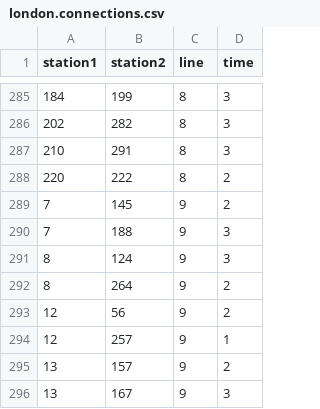
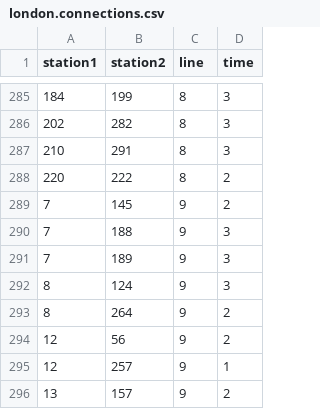
Before and after one commit to Jackson93150/London_Dijkstra, a CSV file: london.connections.csv, drawn as a sheet; only a part is shown, gaps mark what is left out; the shorter side is filled out with more unchanged rows.

```diff
--- a/london.connections.csv
+++ b/london.connections.csv
@@ -290,2 +290,3 @@
 7,188,9,3
+7,189,9,3
 8,124,9,3
```
Also changed, not shown: 3 other files.
